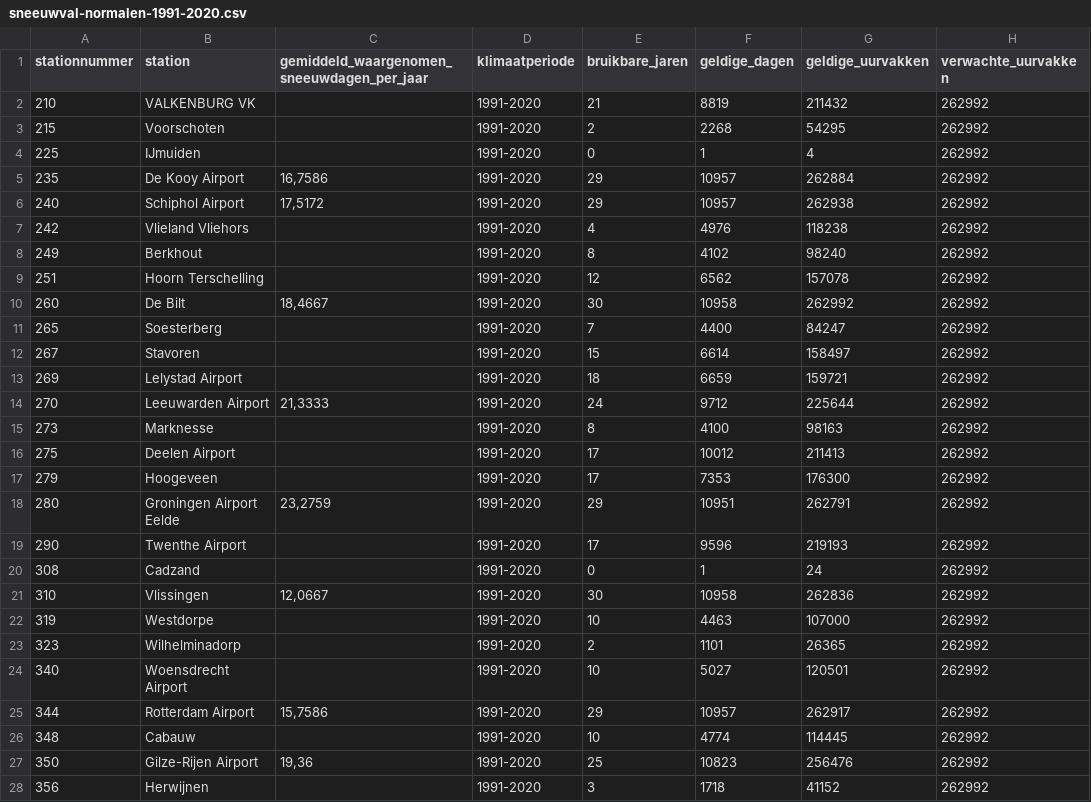
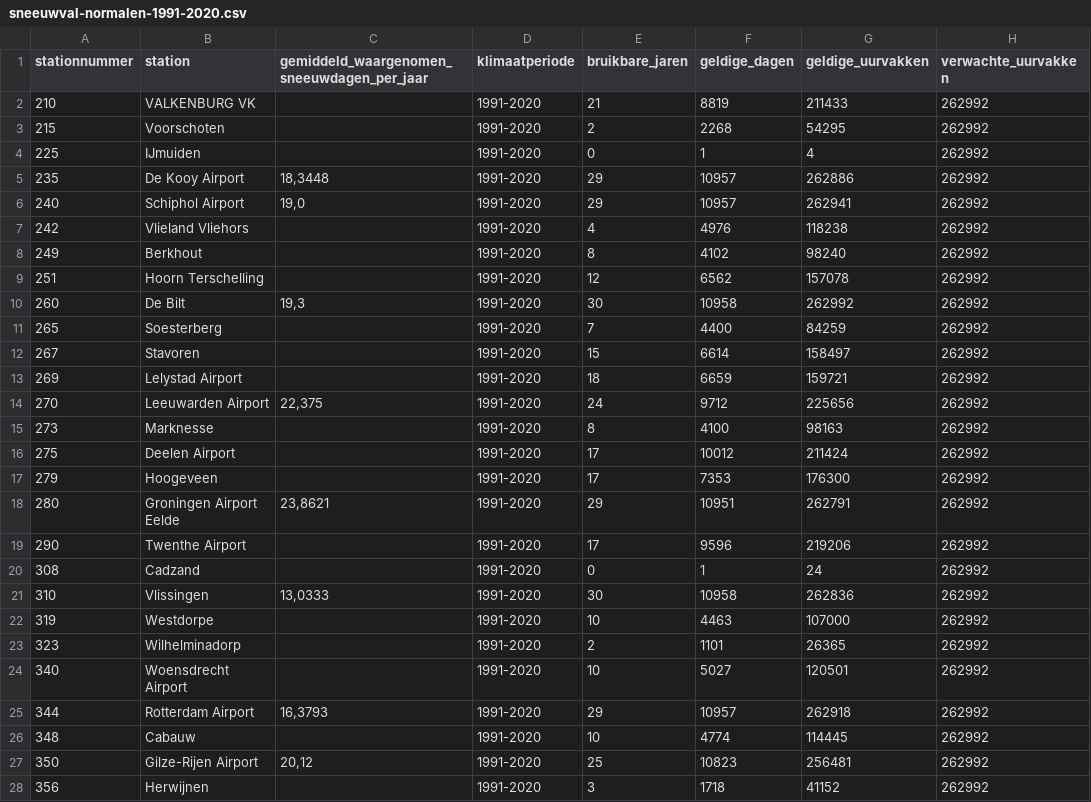
Before and after one commit to aldused/weerkaarten, a CSV file: winter-data/sneeuwval-normalen-1991-2020.csv, drawn as a sheet; only a part is shown; the diff covers the shown part only; the diff names each change by its address in the sheet, - before the commit and + after, or states it on an @@ line.

```diff
--- a/winter-data/sneeuwval-normalen-1991-2020.csv
+++ b/winter-data/sneeuwval-normalen-1991-2020.csv
-G2 (geldige_uurvakken): 211432
+G2 (geldige_uurvakken): 211433
-C5: 16,7586
+C5: 18,3448
-G5 (geldige_uurvakken): 262884
+G5 (geldige_uurvakken): 262886
-C6: 17,5172
+C6: 19,0
-G6 (geldige_uurvakken): 262938
+G6 (geldige_uurvakken): 262941
-C10: 18,4667
+C10: 19,3
-G11 (geldige_uurvakken): 84247
+G11 (geldige_uurvakken): 84259
-C14: 21,3333
+C14: 22,375
-G14 (geldige_uurvakken): 225644
+G14 (geldige_uurvakken): 225656
-G16 (geldige_uurvakken): 211413
+G16 (geldige_uurvakken): 211424
-C18: 23,2759
+C18: 23,8621
-G19 (geldige_uurvakken): 219193
+G19 (geldige_uurvakken): 219206
-C21: 12,0667
+C21: 13,0333
-C25: 15,7586
+C25: 16,3793
-G25 (geldige_uurvakken): 262917
+G25 (geldige_uurvakken): 262918
-C27: 19,36
+C27: 20,12
-G27 (geldige_uurvakken): 256476
+G27 (geldige_uurvakken): 256481
```
Also changed, not shown: 4 edited cells elsewhere in this file, winter-data/sneeuwval-normalen-1961-1990.csv, 14 other files.
